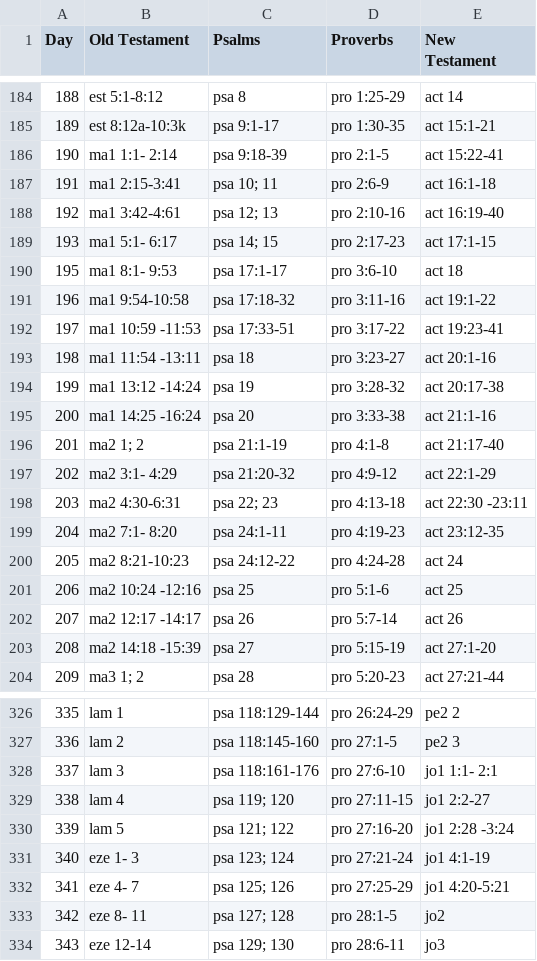
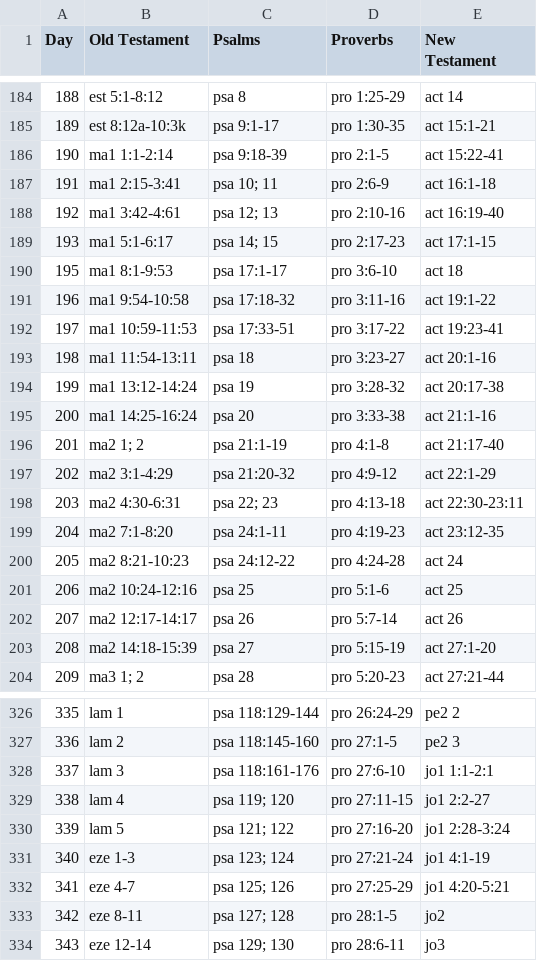
Before and after one commit to digitalconfucius/daily-bible, a CSV file: year_plan.csv, drawn as a sheet; only a part is shown, gaps mark what is left out; the diff covers the shown part only.

```diff
--- a/year_plan.csv
+++ b/year_plan.csv
@@ -185,20 +185,20 @@ Day,Old Testament,Psalms,Proverbs,New Testament
 189,est 8:12a-10:3k,psa 9:1-17,pro 1:30-35,act 15:1-21
-190,ma1 1:1- 2:14,psa 9:18-39,pro 2:1-5,act 15:22-41
+190,ma1 1:1-2:14,psa 9:18-39,pro 2:1-5,act 15:22-41
 191,ma1 2:15-3:41,psa 10; 11,pro 2:6-9,act 16:1-18
 192,ma1 3:42-4:61,psa 12; 13,pro 2:10-16,act 16:19-40
-193,ma1 5:1- 6:17,psa 14; 15,pro 2:17-23,act 17:1-15
-195,ma1 8:1- 9:53,psa 17:1-17,pro 3:6-10,act 18
+193,ma1 5:1-6:17,psa 14; 15,pro 2:17-23,act 17:1-15
+195,ma1 8:1-9:53,psa 17:1-17,pro 3:6-10,act 18
 196,ma1 9:54-10:58,psa 17:18-32,pro 3:11-16,act 19:1-22
-197,ma1 10:59 -11:53,psa 17:33-51,pro 3:17-22,act 19:23-41
-198,ma1 11:54 -13:11,psa 18,pro 3:23-27,act 20:1-16
-199,ma1 13:12 -14:24,psa 19,pro 3:28-32,act 20:17-38
-200,ma1 14:25 -16:24,psa 20,pro 3:33-38,act 21:1-16
+197,ma1 10:59-11:53,psa 17:33-51,pro 3:17-22,act 19:23-41
+198,ma1 11:54-13:11,psa 18,pro 3:23-27,act 20:1-16
+199,ma1 13:12-14:24,psa 19,pro 3:28-32,act 20:17-38
+200,ma1 14:25-16:24,psa 20,pro 3:33-38,act 21:1-16
 201,ma2 1; 2,psa 21:1-19,pro 4:1-8,act 21:17-40
-202,ma2 3:1- 4:29,psa 21:20-32,pro 4:9-12,act 22:1-29
-203,ma2 4:30-6:31,psa 22; 23,pro 4:13-18,act 22:30 -23:11
-204,ma2 7:1- 8:20,psa 24:1-11,pro 4:19-23,act 23:12-35
+202,ma2 3:1-4:29,psa 21:20-32,pro 4:9-12,act 22:1-29
+203,ma2 4:30-6:31,psa 22; 23,pro 4:13-18,act 22:30-23:11
+204,ma2 7:1-8:20,psa 24:1-11,pro 4:19-23,act 23:12-35
 205,ma2 8:21-10:23,psa 24:12-22,pro 4:24-28,act 24
-206,ma2 10:24 -12:16,psa 25,pro 5:1-6,act 25
-207,ma2 12:17 -14:17,psa 26,pro 5:7-14,act 26
-208,ma2 14:18 -15:39,psa 27,pro 5:15-19,act 27:1-20
+206,ma2 10:24-12:16,psa 25,pro 5:1-6,act 25
+207,ma2 12:17-14:17,psa 26,pro 5:7-14,act 26
+208,ma2 14:18-15:39,psa 27,pro 5:15-19,act 27:1-20
 209,ma3 1; 2,psa 28,pro 5:20-23,act 27:21-44
@@ -327,8 +327,8 @@ Day,Old Testament,Psalms,Proverbs,New Testament
 336,lam 2,psa 118:145-160,pro 27:1-5,pe2 3
-337,lam 3,psa 118:161-176,pro 27:6-10,jo1 1:1- 2:1
+337,lam 3,psa 118:161-176,pro 27:6-10,jo1 1:1-2:1
 338,lam 4,psa 119; 120,pro 27:11-15,jo1 2:2-27
-339,lam 5,psa 121; 122,pro 27:16-20,jo1 2:28 -3:24
-340,eze 1- 3,psa 123; 124,pro 27:21-24,jo1 4:1-19
-341,eze 4- 7,psa 125; 126,pro 27:25-29,jo1 4:20-5:21
-342,eze 8- 11,psa 127; 128,pro 28:1-5,jo2
+339,lam 5,psa 121; 122,pro 27:16-20,jo1 2:28-3:24
+340,eze 1-3,psa 123; 124,pro 27:21-24,jo1 4:1-19
+341,eze 4-7,psa 125; 126,pro 27:25-29,jo1 4:20-5:21
+342,eze 8-11,psa 127; 128,pro 28:1-5,jo2
 343,eze 12-14,psa 129; 130,pro 28:6-11,jo3
```
Also changed, not shown: 46 edited cells elsewhere in this file.
